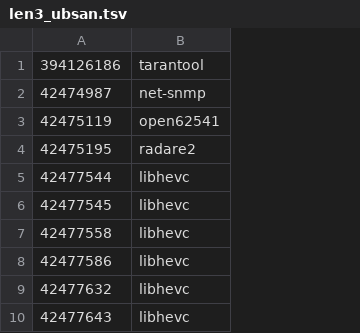
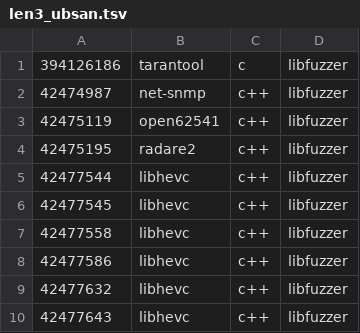
Before and after one commit to SuryanshSS1011/chainforge-runner, a TSV file: cases/len3_ubsan.tsv, drawn as a sheet; only a part is shown; the diff names each change by its address in the sheet, - before the commit and + after, or states it on an @@ line.

Commit message:
UBSan rebuild: pass FUZZING_LANGUAGE/ENGINE and clear /work
39 of 61 rebuilds failed: bare OSS-Fuzz 'compile' aborts without FUZZING_LANGUAGE
(ARVO's wrapper sets it), and one linked ASan intermediates left in /work. Case
lists now carry language and engine from ARVO's index.

```diff
--- a/cases/len3_ubsan.tsv
+++ b/cases/len3_ubsan.tsv
+column C, rows 1-10: c | c++ | c++ | c++ | c++ | c++ | c++ | c++ | c++ | c++
+column D, rows 1-10: all libfuzzer
```
Also changed, not shown: 2 other files.
